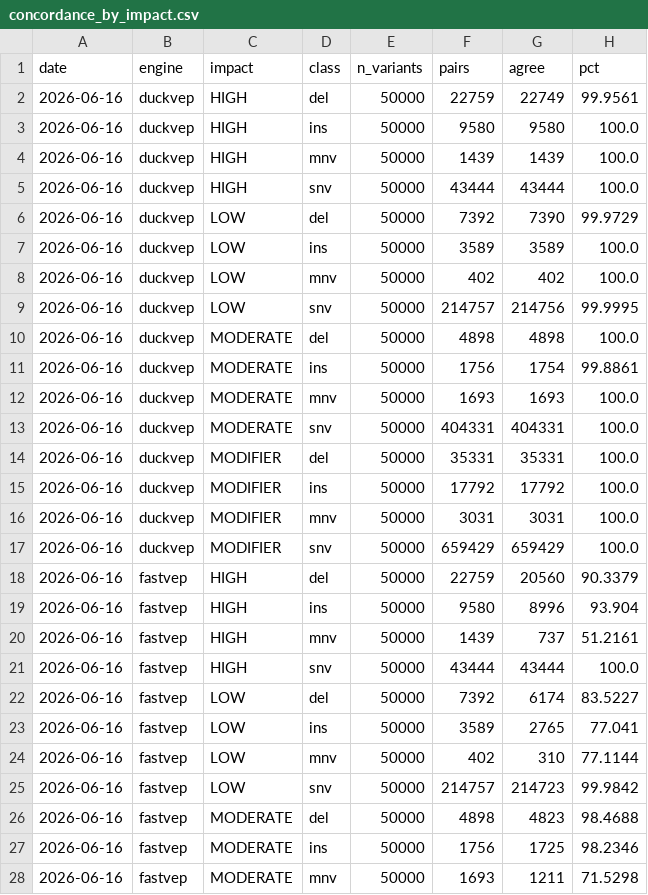
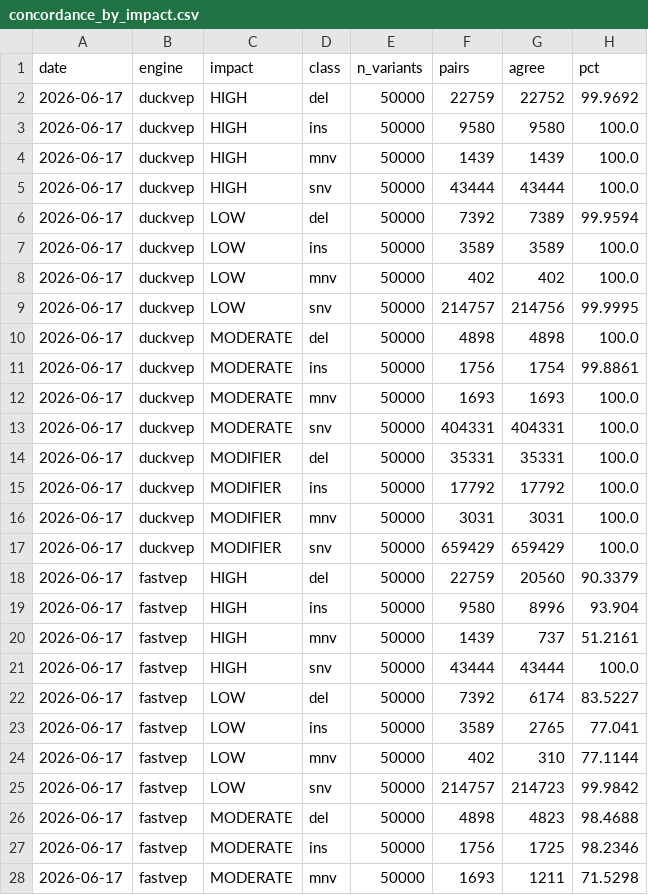
Before and after one commit to sounkou-bioinfo/duckvep, a CSV file: correctness/data/concordance_by_impact.csv, drawn as a sheet; only a part is shown; the diff covers the shown part only.

```diff
--- a/correctness/data/concordance_by_impact.csv
+++ b/correctness/data/concordance_by_impact.csv
@@ -1,28 +1,28 @@
 date,engine,impact,class,n_variants,pairs,agree,pct
-2026-06-16,duckvep,HIGH,del,50000,22759,22749,99.9561
-2026-06-16,duckvep,HIGH,ins,50000,9580,9580,100.0
-2026-06-16,duckvep,HIGH,mnv,50000,1439,1439,100.0
-2026-06-16,duckvep,HIGH,snv,50000,43444,43444,100.0
-2026-06-16,duckvep,LOW,del,50000,7392,7390,99.9729
-2026-06-16,duckvep,LOW,ins,50000,3589,3589,100.0
-2026-06-16,duckvep,LOW,mnv,50000,402,402,100.0
-2026-06-16,duckvep,LOW,snv,50000,214757,214756,99.9995
-2026-06-16,duckvep,MODERATE,del,50000,4898,4898,100.0
-2026-06-16,duckvep,MODERATE,ins,50000,1756,1754,99.8861
-2026-06-16,duckvep,MODERATE,mnv,50000,1693,1693,100.0
-2026-06-16,duckvep,MODERATE,snv,50000,404331,404331,100.0
-2026-06-16,duckvep,MODIFIER,del,50000,35331,35331,100.0
-2026-06-16,duckvep,MODIFIER,ins,50000,17792,17792,100.0
-2026-06-16,duckvep,MODIFIER,mnv,50000,3031,3031,100.0
-2026-06-16,duckvep,MODIFIER,snv,50000,659429,659429,100.0
-2026-06-16,fastvep,HIGH,del,50000,22759,20560,90.3379
-2026-06-16,fastvep,HIGH,ins,50000,9580,8996,93.904
-2026-06-16,fastvep,HIGH,mnv,50000,1439,737,51.2161
-2026-06-16,fastvep,HIGH,snv,50000,43444,43444,100.0
-2026-06-16,fastvep,LOW,del,50000,7392,6174,83.5227
-2026-06-16,fastvep,LOW,ins,50000,3589,2765,77.041
-2026-06-16,fastvep,LOW,mnv,50000,402,310,77.1144
-2026-06-16,fastvep,LOW,snv,50000,214757,214723,99.9842
-2026-06-16,fastvep,MODERATE,del,50000,4898,4823,98.4688
-2026-06-16,fastvep,MODERATE,ins,50000,1756,1725,98.2346
-2026-06-16,fastvep,MODERATE,mnv,50000,1693,1211,71.5298
+2026-06-17,duckvep,HIGH,del,50000,22759,22752,99.9692
+2026-06-17,duckvep,HIGH,ins,50000,9580,9580,100.0
+2026-06-17,duckvep,HIGH,mnv,50000,1439,1439,100.0
+2026-06-17,duckvep,HIGH,snv,50000,43444,43444,100.0
+2026-06-17,duckvep,LOW,del,50000,7392,7389,99.9594
+2026-06-17,duckvep,LOW,ins,50000,3589,3589,100.0
+2026-06-17,duckvep,LOW,mnv,50000,402,402,100.0
+2026-06-17,duckvep,LOW,snv,50000,214757,214756,99.9995
+2026-06-17,duckvep,MODERATE,del,50000,4898,4898,100.0
+2026-06-17,duckvep,MODERATE,ins,50000,1756,1754,99.8861
+2026-06-17,duckvep,MODERATE,mnv,50000,1693,1693,100.0
+2026-06-17,duckvep,MODERATE,snv,50000,404331,404331,100.0
+2026-06-17,duckvep,MODIFIER,del,50000,35331,35331,100.0
+2026-06-17,duckvep,MODIFIER,ins,50000,17792,17792,100.0
+2026-06-17,duckvep,MODIFIER,mnv,50000,3031,3031,100.0
+2026-06-17,duckvep,MODIFIER,snv,50000,659429,659429,100.0
+2026-06-17,fastvep,HIGH,del,50000,22759,20560,90.3379
+2026-06-17,fastvep,HIGH,ins,50000,9580,8996,93.904
+2026-06-17,fastvep,HIGH,mnv,50000,1439,737,51.2161
+2026-06-17,fastvep,HIGH,snv,50000,43444,43444,100.0
+2026-06-17,fastvep,LOW,del,50000,7392,6174,83.5227
+2026-06-17,fastvep,LOW,ins,50000,3589,2765,77.041
+2026-06-17,fastvep,LOW,mnv,50000,402,310,77.1144
+2026-06-17,fastvep,LOW,snv,50000,214757,214723,99.9842
+2026-06-17,fastvep,MODERATE,del,50000,4898,4823,98.4688
+2026-06-17,fastvep,MODERATE,ins,50000,1756,1725,98.2346
+2026-06-17,fastvep,MODERATE,mnv,50000,1693,1211,71.5298
```
Also changed, not shown: 5 edited cells elsewhere in this file, correctness/data/discordance_by_consequence.csv, correctness/data/error_transitions.csv, 5 other files.
